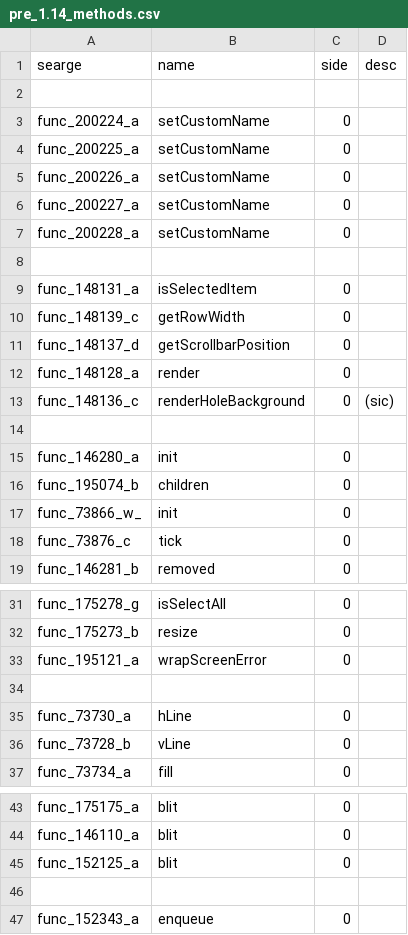
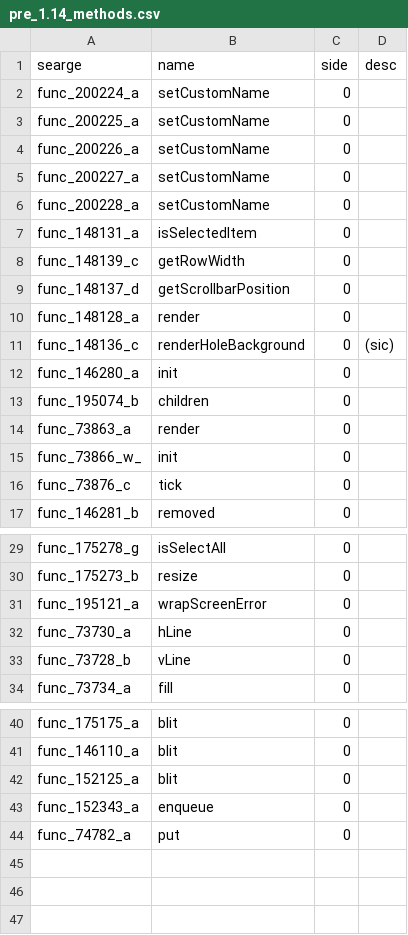
Before and after one commit to Pokechu22/WorldDownloader, a CSV file: srgs/pre_1.14_methods.csv, drawn as a sheet; only a part is shown, gaps mark what is left out; removed rows and columns are numbered as before the commit, all else as after; the diff names each change by its address in the sheet, - before the commit and + after, or states it on an @@ line.

```diff
--- a/srgs/pre_1.14_methods.csv
+++ b/srgs/pre_1.14_methods.csv
-row 2: (empty)
-row 8: (empty)
-row 14: (empty)
+row 14: func_73863_a | render | 0
-row 34: (empty)
-row 46: (empty)
+row 44: func_74782_a | put | 0
```
Also changed, not shown: srgs/pre_1.14_fields.csv, 3 other files.
